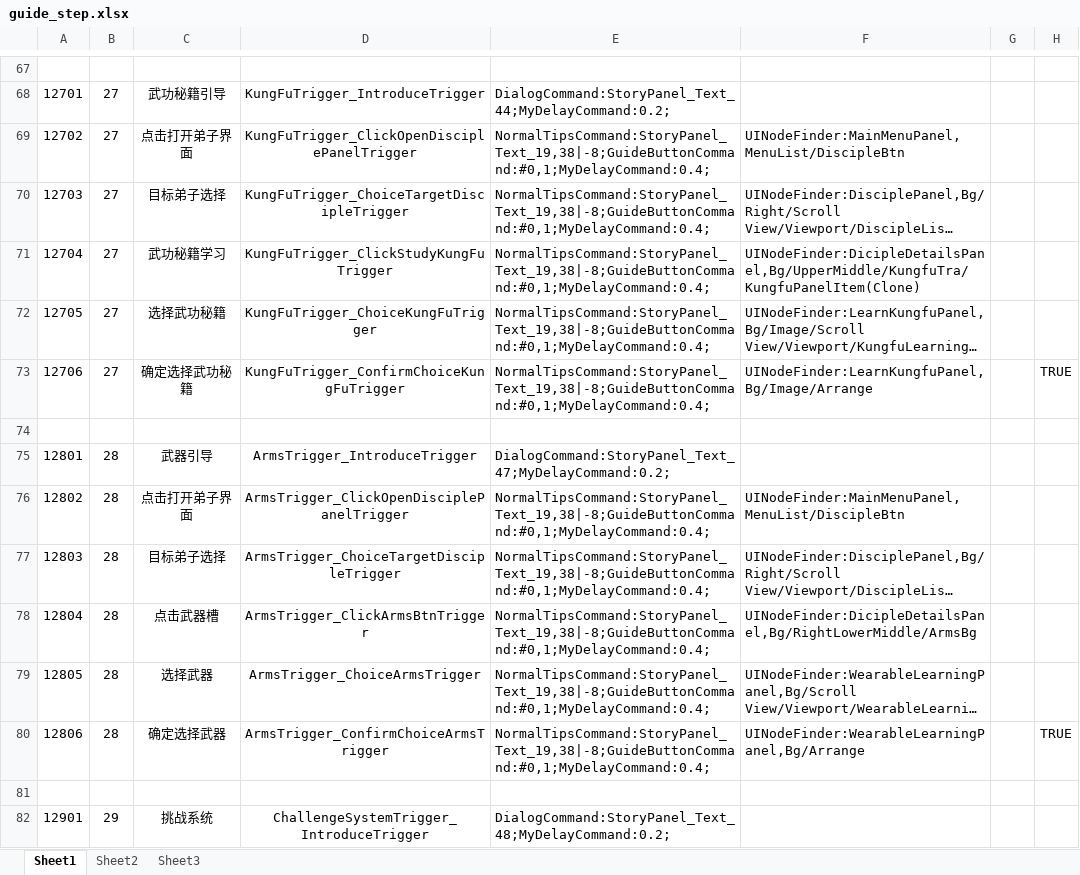
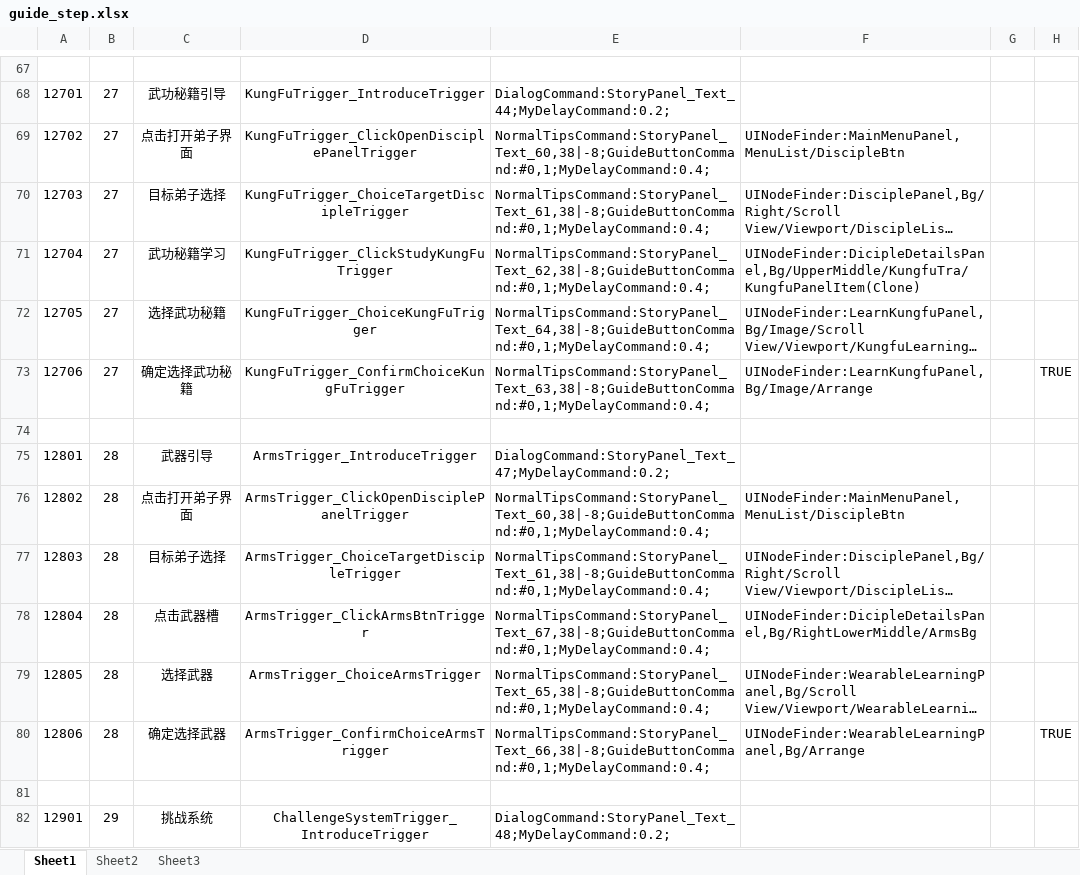
Before and after one commit to tkonexhh/simswordsman, an Excel workbook: Tables/Sources/guide/guide_step.xlsx, sheet Sheet1, drawn as a sheet; only a part is shown, gaps mark what is left out; long unchanged cells end in …; values as stored, in another font and other column widths than the file's, no borders; the diff names each change by its address in the sheet, - before the commit and + after, or states it on an @@ line.

```diff
--- a/Tables/Sources/guide/guide_step.xlsx (sheet Sheet1)
+++ b/Tables/Sources/guide/guide_step.xlsx (sheet Sheet1)
-E69: NormalTipsCommand:StoryPanel_Text_19,38|-8;GuideButtonCommand:#0,1;MyDelayCommand:0.4;
+E69: NormalTipsCommand:StoryPanel_Text_60,38|-8;GuideButtonCommand:#0,1;MyDelayCommand:0.4;
-E70: NormalTipsCommand:StoryPanel_Text_19,38|-8;GuideButtonCommand:#0,1;MyDelayCommand:0.4;
+E70: NormalTipsCommand:StoryPanel_Text_61,38|-8;GuideButtonCommand:#0,1;MyDelayCommand:0.4;
-E71: NormalTipsCommand:StoryPanel_Text_19,38|-8;GuideButtonCommand:#0,1;MyDelayCommand:0.4;
+E71: NormalTipsCommand:StoryPanel_Text_62,38|-8;GuideButtonCommand:#0,1;MyDelayCommand:0.4;
-E72: NormalTipsCommand:StoryPanel_Text_19,38|-8;GuideButtonCommand:#0,1;MyDelayCommand:0.4;
+E72: NormalTipsCommand:StoryPanel_Text_64,38|-8;GuideButtonCommand:#0,1;MyDelayCommand:0.4;
-E73: NormalTipsCommand:StoryPanel_Text_19,38|-8;GuideButtonCommand:#0,1;MyDelayCommand:0.4;
+E73: NormalTipsCommand:StoryPanel_Text_63,38|-8;GuideButtonCommand:#0,1;MyDelayCommand:0.4;
-E76: NormalTipsCommand:StoryPanel_Text_19,38|-8;GuideButtonCommand:#0,1;MyDelayCommand:0.4;
+E76: NormalTipsCommand:StoryPanel_Text_60,38|-8;GuideButtonCommand:#0,1;MyDelayCommand:0.4;
-E77: NormalTipsCommand:StoryPanel_Text_19,38|-8;GuideButtonCommand:#0,1;MyDelayCommand:0.4;
+E77: NormalTipsCommand:StoryPanel_Text_61,38|-8;GuideButtonCommand:#0,1;MyDelayCommand:0.4;
-E78: NormalTipsCommand:StoryPanel_Text_19,38|-8;GuideButtonCommand:#0,1;MyDelayCommand:0.4;
+E78: NormalTipsCommand:StoryPanel_Text_67,38|-8;GuideButtonCommand:#0,1;MyDelayCommand:0.4;
-E79: NormalTipsCommand:StoryPanel_Text_19,38|-8;GuideButtonCommand:#0,1;MyDelayCommand:0.4;
+E79: NormalTipsCommand:StoryPanel_Text_65,38|-8;GuideButtonCommand:#0,1;MyDelayCommand:0.4;
-E80: NormalTipsCommand:StoryPanel_Text_19,38|-8;GuideButtonCommand:#0,1;MyDelayCommand:0.4;
+E80: NormalTipsCommand:StoryPanel_Text_66,38|-8;GuideButtonCommand:#0,1;MyDelayCommand:0.4;
```
Also changed, not shown: Tables/Sources/language/language_zh.xlsx.
